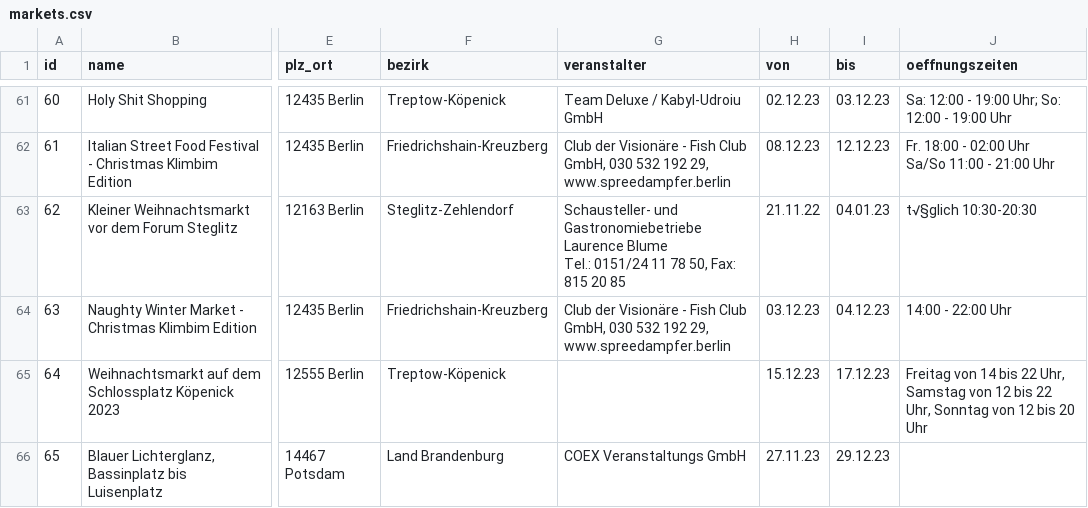
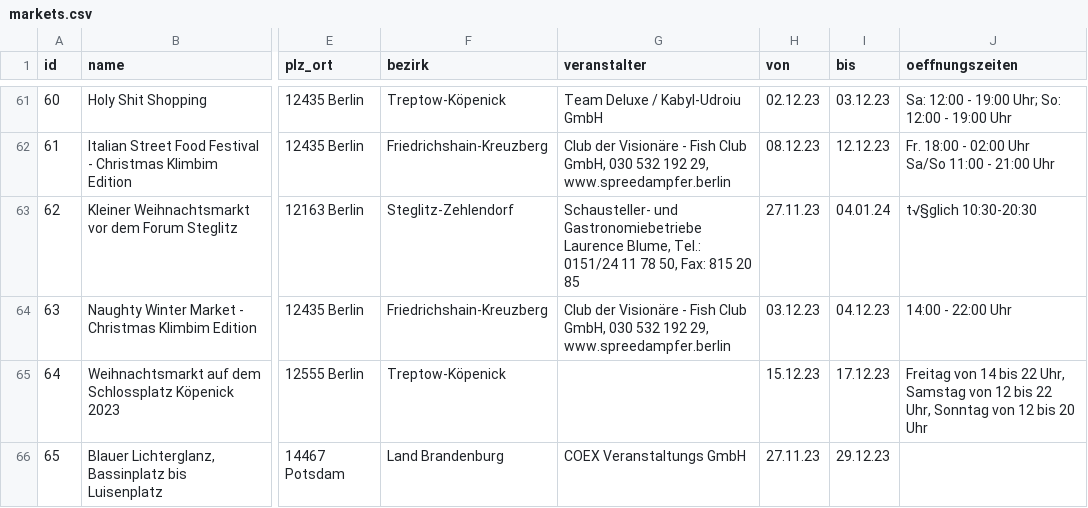
Before and after one commit to technologiestiftung/weihnachtsmarktkarte, a CSV file: public/markets.csv, drawn as a sheet; only a part is shown, gaps mark what is left out; ↵ is a line break in a cell; the diff names each change by its address in the sheet, - before the commit and + after, or states it on an @@ line.

Commit message:
Update markets.csv

```diff
--- a/public/markets.csv
+++ b/public/markets.csv
-G63 (veranstalter): …Gastronomiebetriebe Laurence Blume ↵ Tel.: 0151/24…
+G63 (veranstalter): …Gastronomiebetriebe Laurence Blume, Tel.: 0151/24…
-H63 (von): 21.11.22
+H63 (von): 27.11.23
-I63 (bis): 04.01.23
+I63 (bis): 04.01.24
```
